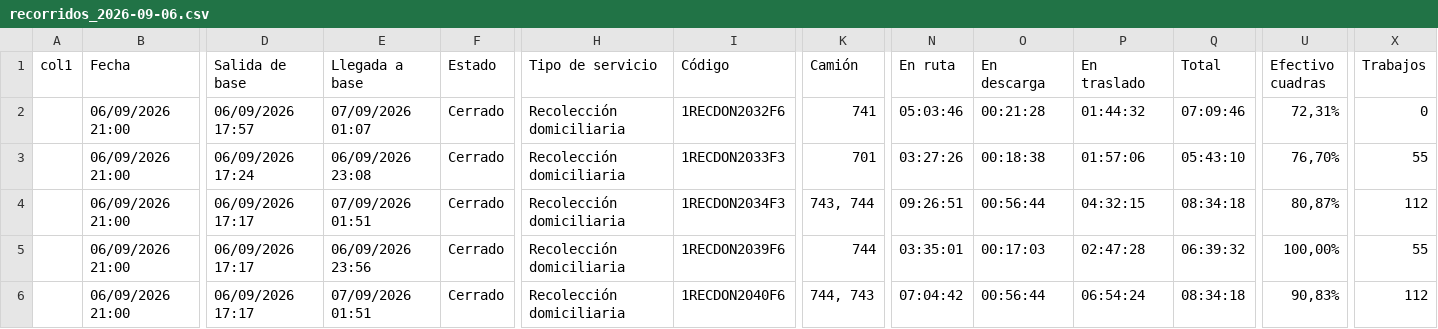
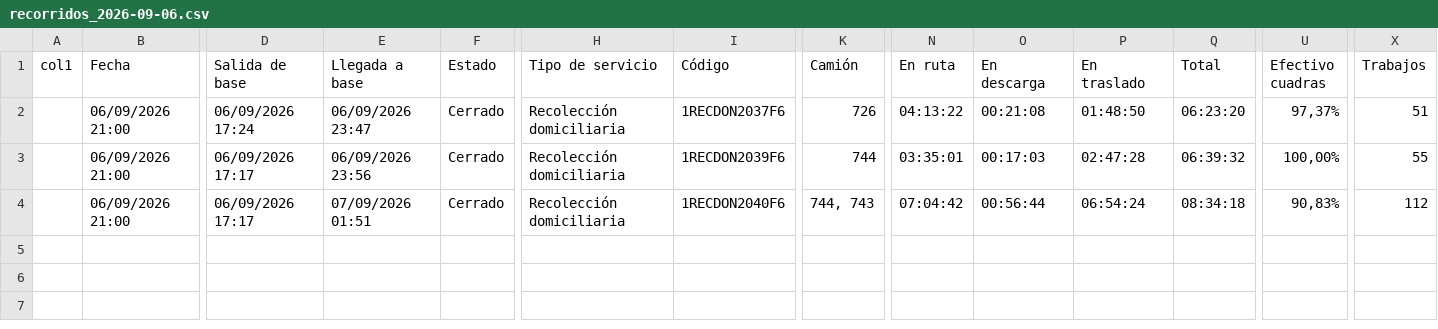
Before and after one commit to franciscossarrio-cyber/urbetrack, a CSV file: data/recorridos_2026-09-06.csv, drawn as a sheet; only a part is shown, gaps mark what is left out; removed rows and columns are numbered as before the commit, all else as after; rows hold the shown columns only; the diff names each change by its address in the sheet, - before the commit and + after, or states it on an @@ line.

```diff
--- a/data/recorridos_2026-09-06.csv
+++ b/data/recorridos_2026-09-06.csv
-row 2:  | 06/09/2026 21:00 | 06/09/2026 17:57 | 07/09/2026 01:07 | Cerrado | Recolección domiciliaria | 1RECDON2032F6 | 741 | 05:03:46 | 00:21:28 | 01:44:32 | 07:09:46 | 72,31% | 0
-E2 (Llegada a base): 06/09/2026 23:08
+E2 (Llegada a base): 06/09/2026 23:47
-I2 (Código): 1RECDON2033F3
+I2 (Código): 1RECDON2037F6
-K2 (Camión): 701
+K2 (Camión): 726
-N2 (En ruta): 03:27:26
+N2 (En ruta): 04:13:22
-O2 (En descarga): 00:18:38
+O2 (En descarga): 00:21:08
-P2 (En traslado): 01:57:06
+P2 (En traslado): 01:48:50
-Q2 (Total): 05:43:10
+Q2 (Total): 06:23:20
-U2 (Efectivo cuadras): 76,70%
+U2 (Efectivo cuadras): 97,37%
-X2 (Trabajos): 55
+X2 (Trabajos): 51
-row 4:  | 06/09/2026 21:00 | 06/09/2026 17:17 | 07/09/2026 01:51 | Cerrado | Recolección domiciliaria | 1RECDON2034F3 | 743, 744 | 09:26:51 | 00:56:44 | 04:32:15 | 08:34:18 | 80,87% | 112
```
Also changed, not shown: data/recorridos_2026-09-01.csv, data/recorridos_2026-09-03.csv, 3 other files.
